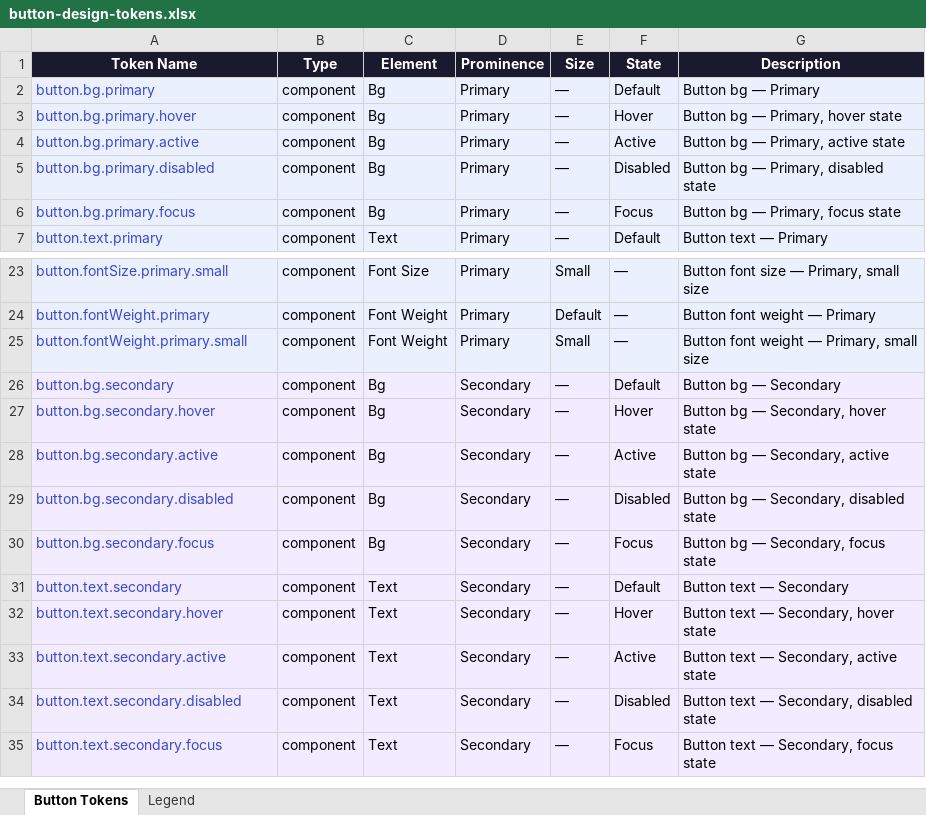
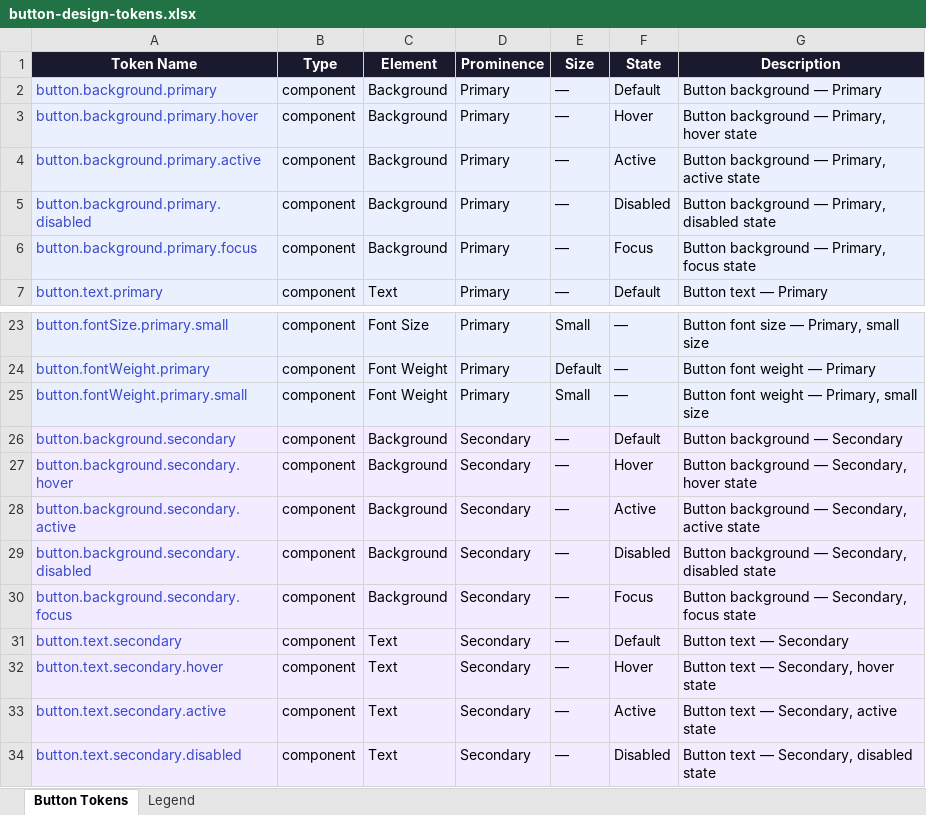
Before and after one commit to murillojorge/design-tokens, an Excel workbook: button-design-tokens.xlsx, sheet Button Tokens, drawn as a sheet; only a part is shown, gaps mark what is left out; the shorter side is filled out with more unchanged rows; values as stored, in another font and other column widths than the file's, no borders; the diff covers the shown part only; the diff names each change by its address in the sheet, - before the commit and + after, or states it on an @@ line.

Commit message:
fix: xls background file

```diff
--- a/button-design-tokens.xlsx (sheet Button Tokens)
+++ b/button-design-tokens.xlsx (sheet Button Tokens)
-A2 (Token Name): button.bg.primary
+A2 (Token Name): button.background.primary
-C2:C6 (Element): Bg
+C2:C6 (Element): Background
-G2 (Description): Button bg — Primary
+G2 (Description): Button background — Primary
-A3 (Token Name): button.bg.primary.hover
+A3 (Token Name): button.background.primary.hover
-G3 (Description): Button bg — Primary, hover state
+G3 (Description): Button background — Primary, hover state
-A4 (Token Name): button.bg.primary.active
+A4 (Token Name): button.background.primary.active
-G4 (Description): Button bg — Primary, active state
+G4 (Description): Button background — Primary, active state
-A5 (Token Name): button.bg.primary.disabled
+A5 (Token Name): button.background.primary.disabled
-G5 (Description): Button bg — Primary, disabled state
+G5 (Description): Button background — Primary, disabled state
-A6 (Token Name): button.bg.primary.focus
+A6 (Token Name): button.background.primary.focus
-G6 (Description): Button bg — Primary, focus state
+G6 (Description): Button background — Primary, focus state
-A26 (Token Name): button.bg.secondary
+A26 (Token Name): button.background.secondary
-C26:C30 (Element): Bg
+C26:C30 (Element): Background
-G26 (Description): Button bg — Secondary
+G26 (Description): Button background — Secondary
-A27 (Token Name): button.bg.secondary.hover
+A27 (Token Name): button.background.secondary.hover
-G27 (Description): Button bg — Secondary, hover state
+G27 (Description): Button background — Secondary, hover state
-A28 (Token Name): button.bg.secondary.active
+A28 (Token Name): button.background.secondary.active
-G28 (Description): Button bg — Secondary, active state
+G28 (Description): Button background — Secondary, active state
-A29 (Token Name): button.bg.secondary.disabled
+A29 (Token Name): button.background.secondary.disabled
-G29 (Description): Button bg — Secondary, disabled state
+G29 (Description): Button background — Secondary, disabled state
-A30 (Token Name): button.bg.secondary.focus
+A30 (Token Name): button.background.secondary.focus
-G30 (Description): Button bg — Secondary, focus state
+G30 (Description): Button background — Secondary, focus state
```
Also changed, not shown: 45 edited cells elsewhere in this sheet, sheet Legend.
